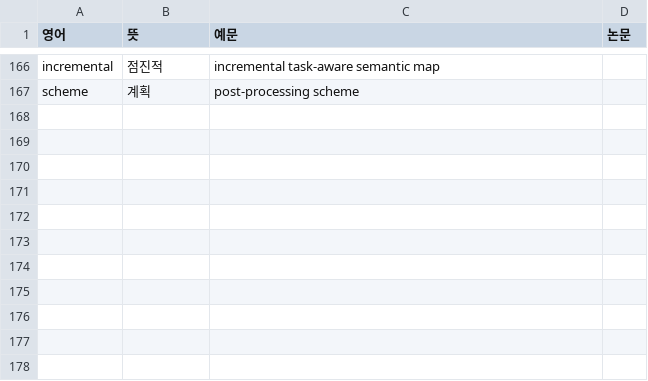
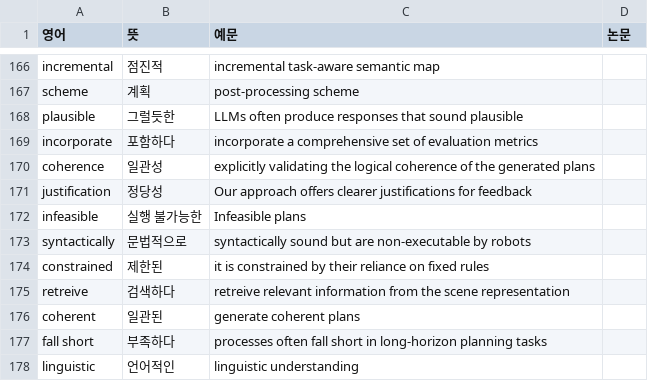
Before and after one commit to Jinsuwon/Paper_Study_Note, a CSV file: Words_From_Papers.csv, drawn as a sheet; only a part is shown, gaps mark what is left out; the diff names each change by its address in the sheet, - before the commit and + after, or states it on an @@ line.

Commit message:
Add paper-  'InversePrompt' and Terms, Words

```diff
--- a/Words_From_Papers.csv
+++ b/Words_From_Papers.csv
+row 168: plausible | 그럴듯한 | LLMs often produce responses that sound plausible
+row 169: incorporate | 포함하다 | incorporate a comprehensive set of evaluation metrics
+row 170: coherence | 일관성 | explicitly validating the logical coherence of the generated plans
+row 171: justification | 정당성 | Our approach offers clearer justifications for feedback
+row 172: infeasible | 실행 불가능한 | Infeasible plans
+row 173: syntactically | 문법적으로 | syntactically sound but are non-executable by robots
+row 174: constrained | 제한된 | it is constrained by their reliance on fixed rules
+row 175: retreive | 검색하다 | retreive relevant information from the scene representation
+row 176: coherent | 일관된 | generate coherent plans
+row 177: fall short | 부족하다 | processes often fall short in long-horizon planning tasks
+row 178: linguistic | 언어적인 | linguistic understanding
```
Also changed, not shown: Paper_Terms.csv, 2 other files.
